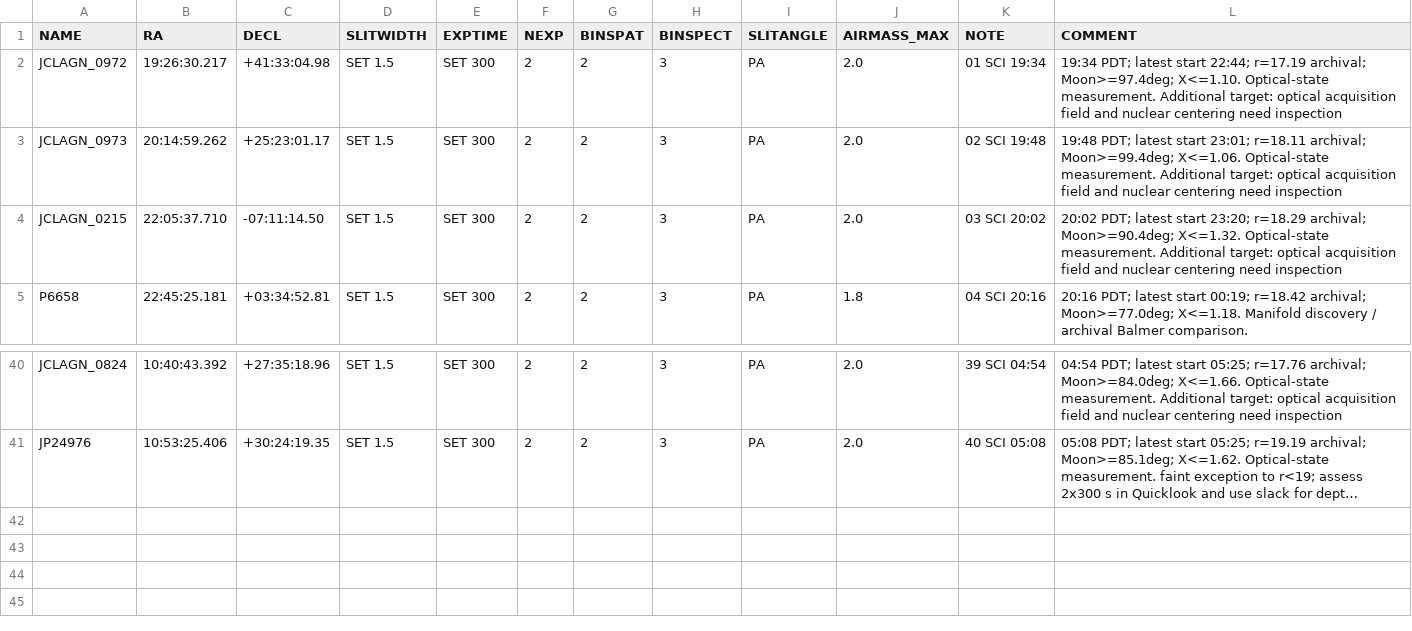
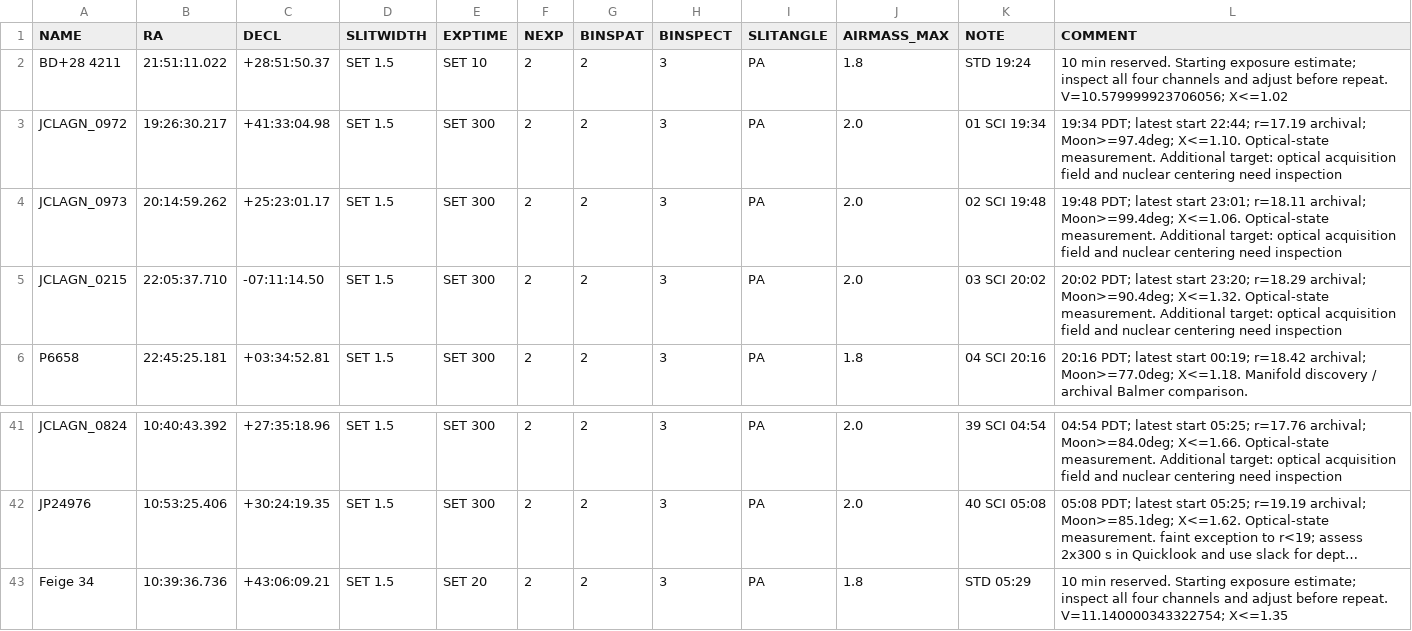
Before and after one commit to xoubish/CLAGN, a CSV file: docs/october/oct27_ngps.csv, drawn as a sheet; only a part is shown, gaps mark what is left out; long unchanged cells end in …; the diff names each change by its address in the sheet, - before the commit and + after, or states it on an @@ line.

```diff
--- a/docs/october/oct27_ngps.csv
+++ b/docs/october/oct27_ngps.csv
+row 2: BD+28 4211 | 21:51:11.022 | +28:51:50.37 | SET 1.5 | SET 10 | 2 | 2 | 3 | PA | 1.8 | STD 19:24 | 10 min reserved. Starting exposure estimate; inspect all four channels and adjust before repeat. V=10.579999923706056; X<=1.02
+row 43: Feige 34 | 10:39:36.736 | +43:06:09.21 | SET 1.5 | SET 20 | 2 | 2 | 3 | PA | 1.8 | STD 05:29 | 10 min reserved. Starting exposure estimate; inspect all four channels and adjust before repeat. V=11.140000343322754; X<=1.35
```
Also changed, not shown: docs/october/oct26_coordinates.csv, docs/october/oct26_ngps.csv, 10 other files.
